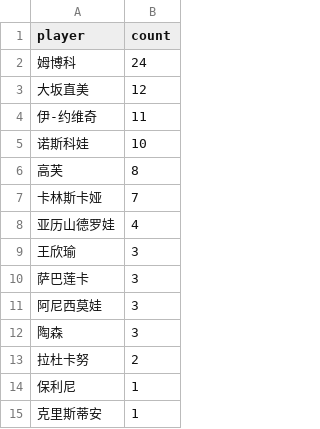
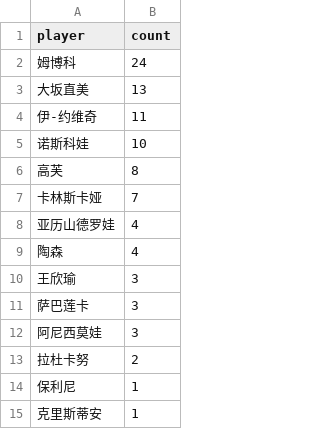
Before and after one commit to zhoushuaige7/tennispredict-report, a CSV file: docs/data/player_count_0306_main.csv, drawn as a sheet.

```diff
--- a/docs/data/player_count_0306_main.csv
+++ b/docs/data/player_count_0306_main.csv
@@ -2,3 +2,3 @@
 姆博科,24
-大坂直美,12
+大坂直美,13
 伊-约维奇,11
@@ -8,2 +8,3 @@
 亚历山德罗娃,4
+陶森,4
 王欣瑜,3
@@ -11,3 +12,2 @@
 阿尼西莫娃,3
-陶森,3
 拉杜卡努,2
```
Also changed, not shown: docs/data/player_count_0306_alt.csv, 2 other files.
